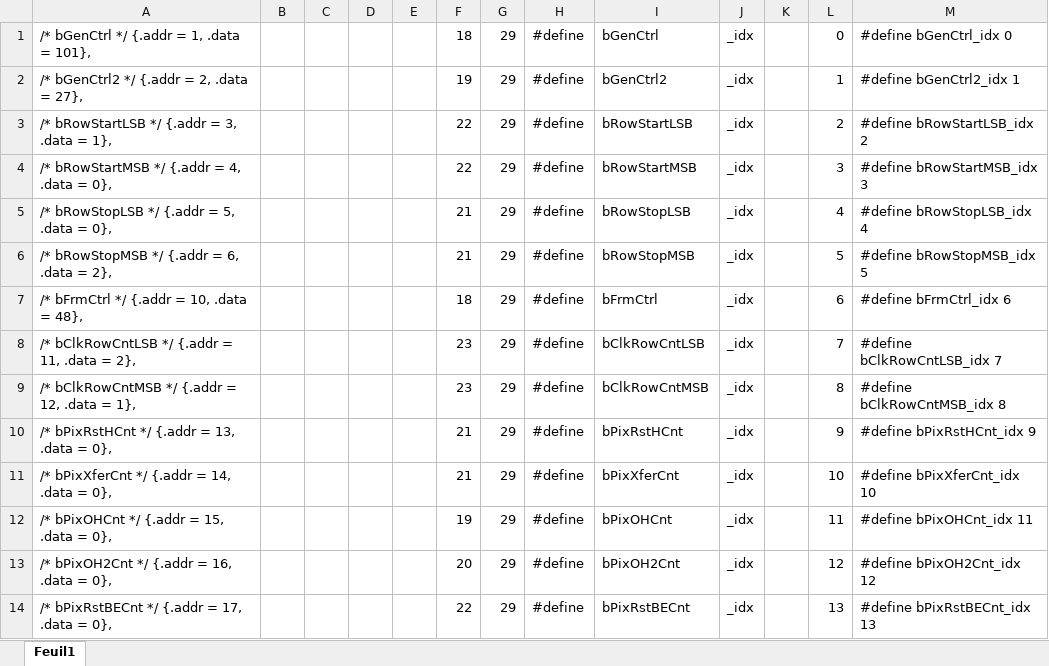
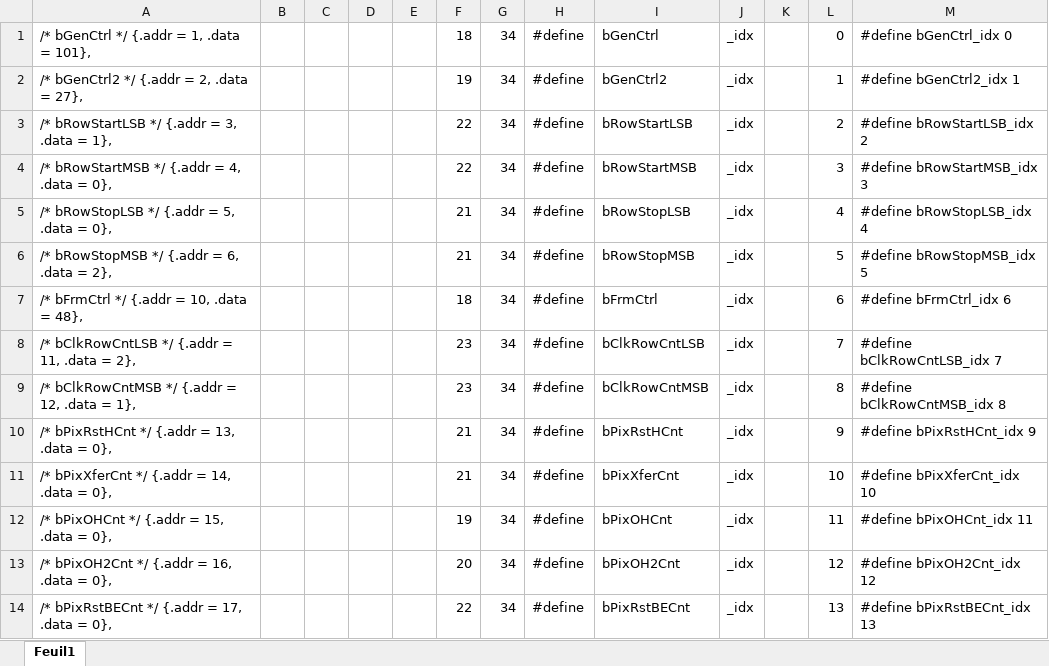
Before and after one commit to gbrangeon-telops/irc_fir-00251-proc, an Excel workbook: src/FPA/calcium640D/Doc/Code registres.xlsx, sheet Feuil1, drawn as a sheet; only a part is shown; values as stored, in another font and other column widths than the file's, no borders; the diff covers the shown part only; the diff names each change by its address in the sheet, - before the commit and + after, or states it on an @@ line.

```diff
--- a/src/FPA/calcium640D/Doc/Code registres.xlsx (sheet Feuil1)
+++ b/src/FPA/calcium640D/Doc/Code registres.xlsx (sheet Feuil1)
-G1:G14: 29
+G1:G14: 34
```
Also changed, not shown: 9 removed rows and 289 edited cells elsewhere in this sheet, formulas that keep their value, 2 other files.
